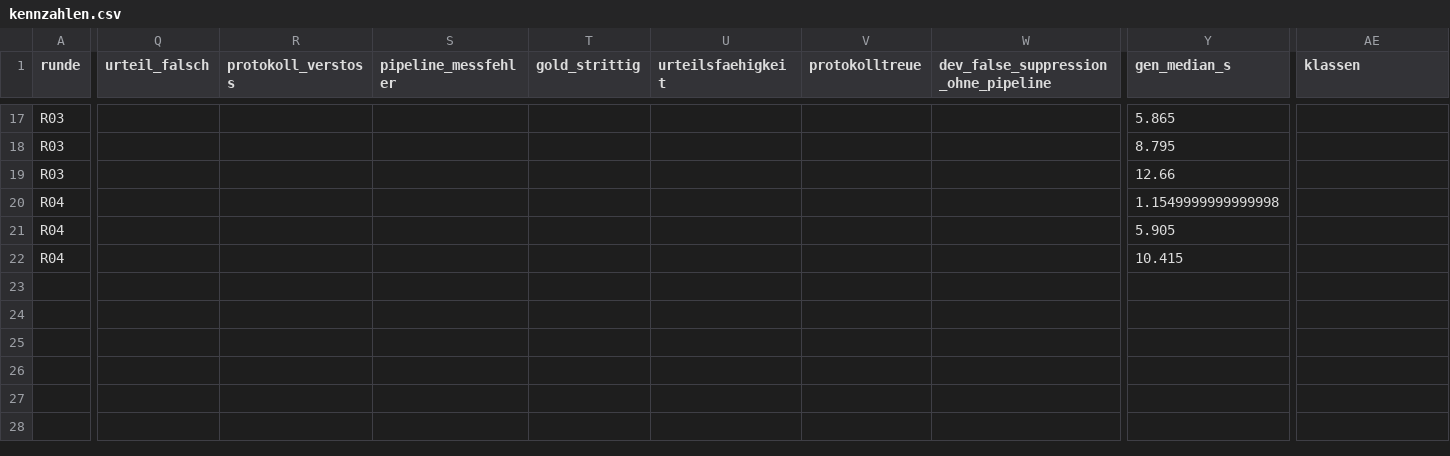
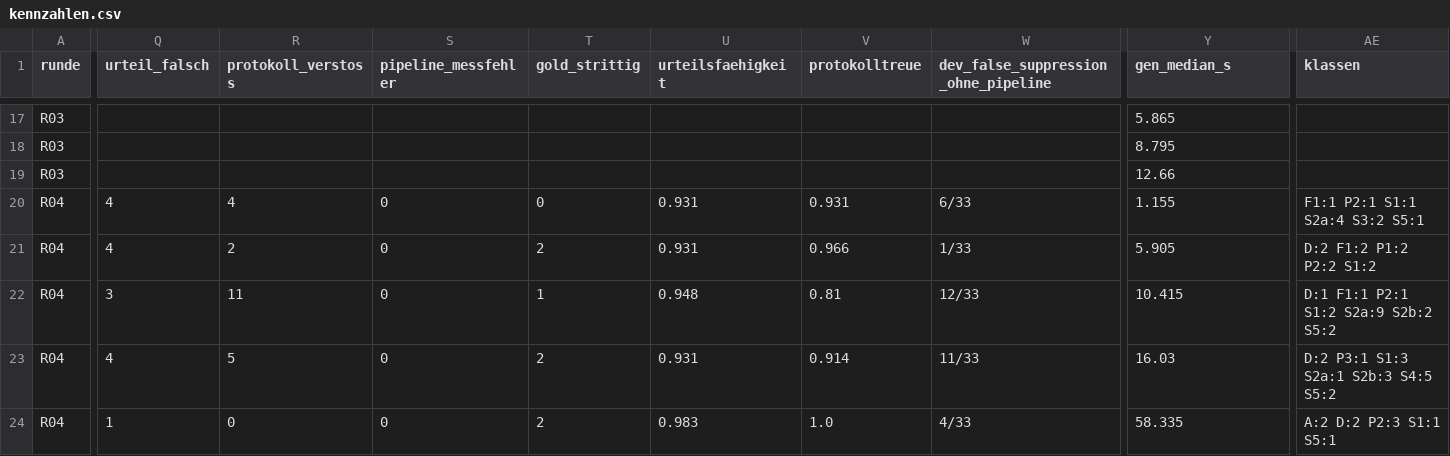
Before and after one commit to tsorer/LearnFlow, a CSV file: EvalAnalysis/Optimierung/kennzahlen.csv, drawn as a sheet; only a part is shown, gaps mark what is left out; rows hold the shown columns only; the diff names each change by its address in the sheet, - before the commit and + after, or states it on an @@ line.

```diff
--- a/EvalAnalysis/Optimierung/kennzahlen.csv
+++ b/EvalAnalysis/Optimierung/kennzahlen.csv
-Q20:Q21 (urteil_falsch): (empty)
+Q20:Q21 (urteil_falsch): 4
-R20 (protokoll_verstoss): (empty)
+R20 (protokoll_verstoss): 4
-S20:S22 (pipeline_messfehler): (empty)
+S20:S22 (pipeline_messfehler): 0
-T20 (gold_strittig): (empty)
+T20 (gold_strittig): 0
-U20:U21 (urteilsfaehigkeit): (empty)
+U20:U21 (urteilsfaehigkeit): 0.931
-V20 (protokolltreue): (empty)
+V20 (protokolltreue): 0.931
-W20: (empty)
+W20: 6/33
-Y20 (gen_median_s): 1.1549999999999998
+Y20 (gen_median_s): 1.155
-AE20 (klassen): (empty)
+AE20 (klassen): F1:1 P2:1 S1:1 S2a:4 S3:2 S5:1
-R21 (protokoll_verstoss): (empty)
+R21 (protokoll_verstoss): 2
-T21 (gold_strittig): (empty)
+T21 (gold_strittig): 2
-V21 (protokolltreue): (empty)
+V21 (protokolltreue): 0.966
-W21: (empty)
+W21: 1/33
-AE21 (klassen): (empty)
+AE21 (klassen): D:2 F1:2 P1:2 P2:2 S1:2
-Q22 (urteil_falsch): (empty)
+Q22 (urteil_falsch): 3
-R22 (protokoll_verstoss): (empty)
+R22 (protokoll_verstoss): 11
-T22 (gold_strittig): (empty)
+T22 (gold_strittig): 1
-U22 (urteilsfaehigkeit): (empty)
+U22 (urteilsfaehigkeit): 0.948
-V22 (protokolltreue): (empty)
+V22 (protokolltreue): 0.81
-W22: (empty)
+W22: 12/33
-AE22 (klassen): (empty)
+AE22 (klassen): D:1 F1:1 P2:1 S1:2 S2a:9 S2b:2 S5:2
+row 23: R04 | 4 | 5 | 0 | 2 | 0.931 | 0.914 | 11/33 | 16.03 | D:2 P3:1 S1:3 S2a:1 S2b:3 S4:5 S5:2
+row 24: R04 | 1 | 0 | 0 | 2 | 0.983 | 1.0 | 4/33 | 58.335 | A:2 D:2 P2:3 S1:1 S5:1
```
Also changed, not shown: 11 other files.
